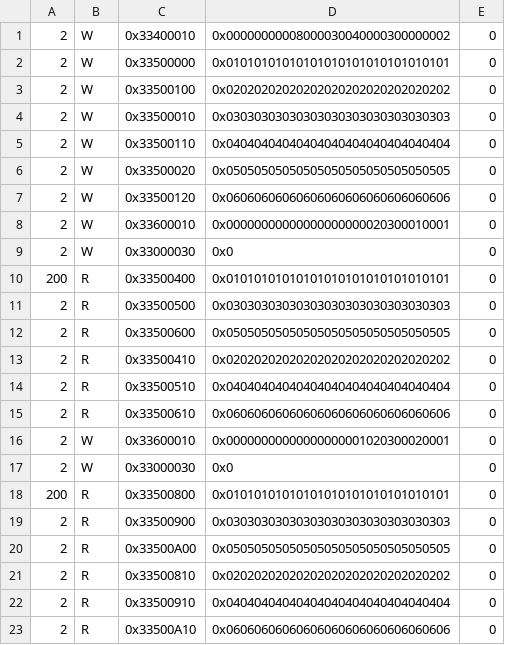
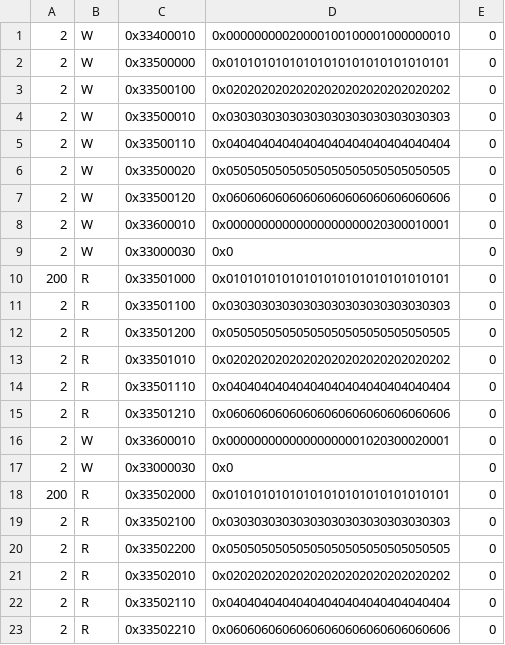
Before and after one commit to hsiang20/CS217_Final_Project, a CSV file: src/Top/axi_commands_test.csv, drawn as a sheet.

Commit message:
feat: sram burst; add 16*16 test

```diff
--- a/src/Top/axi_commands_test.csv
+++ b/src/Top/axi_commands_test.csv
@@ -1,2 +1,2 @@
-2,W,0x33400010,0x00000000008000030040000300000002,0
+2,W,0x33400010,0x00000000020000100100001000000010,0
 2,W,0x33500000,0x01010101010101010101010101010101,0
@@ -9,15 +9,15 @@
 2,W,0x33000030,0x0,0
-200,R,0x33500400,0x01010101010101010101010101010101,0
-2,R,0x33500500,0x03030303030303030303030303030303,0
-2,R,0x33500600,0x05050505050505050505050505050505,0
-2,R,0x33500410,0x02020202020202020202020202020202,0
-2,R,0x33500510,0x04040404040404040404040404040404,0
-2,R,0x33500610,0x06060606060606060606060606060606,0
+200,R,0x33501000,0x01010101010101010101010101010101,0
+2,R,0x33501100,0x03030303030303030303030303030303,0
+2,R,0x33501200,0x05050505050505050505050505050505,0
+2,R,0x33501010,0x02020202020202020202020202020202,0
+2,R,0x33501110,0x04040404040404040404040404040404,0
+2,R,0x33501210,0x06060606060606060606060606060606,0
 2,W,0x33600010,0x00000000000000000001020300020001,0
 2,W,0x33000030,0x0,0
-200,R,0x33500800,0x01010101010101010101010101010101,0
-2,R,0x33500900,0x03030303030303030303030303030303,0
-2,R,0x33500A00,0x05050505050505050505050505050505,0
-2,R,0x33500810,0x02020202020202020202020202020202,0
-2,R,0x33500910,0x04040404040404040404040404040404,0
-2,R,0x33500A10,0x06060606060606060606060606060606,0
+200,R,0x33502000,0x01010101010101010101010101010101,0
+2,R,0x33502100,0x03030303030303030303030303030303,0
+2,R,0x33502200,0x05050505050505050505050505050505,0
+2,R,0x33502010,0x02020202020202020202020202020202,0
+2,R,0x33502110,0x04040404040404040404040404040404,0
+2,R,0x33502210,0x06060606060606060606060606060606,0
```
Also changed, not shown: 6 other files.
